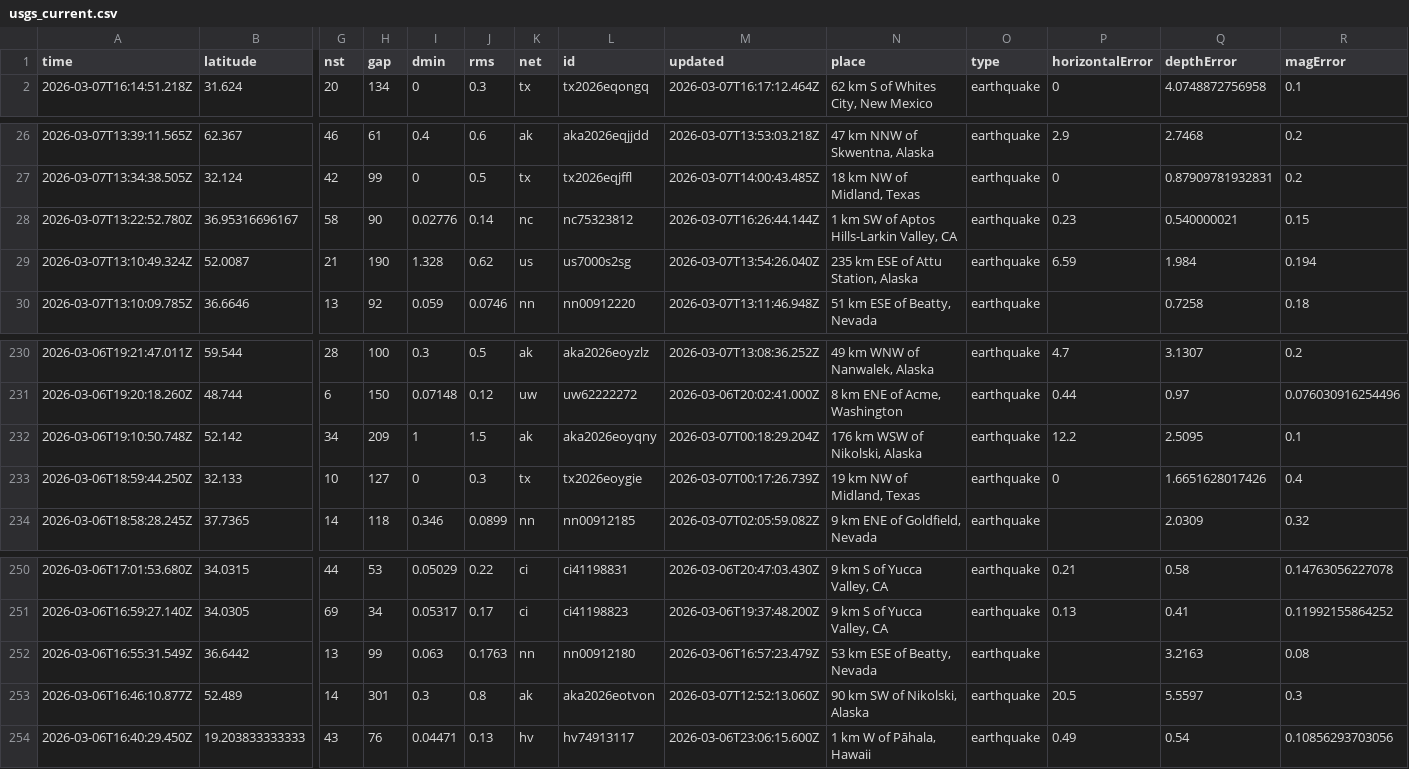
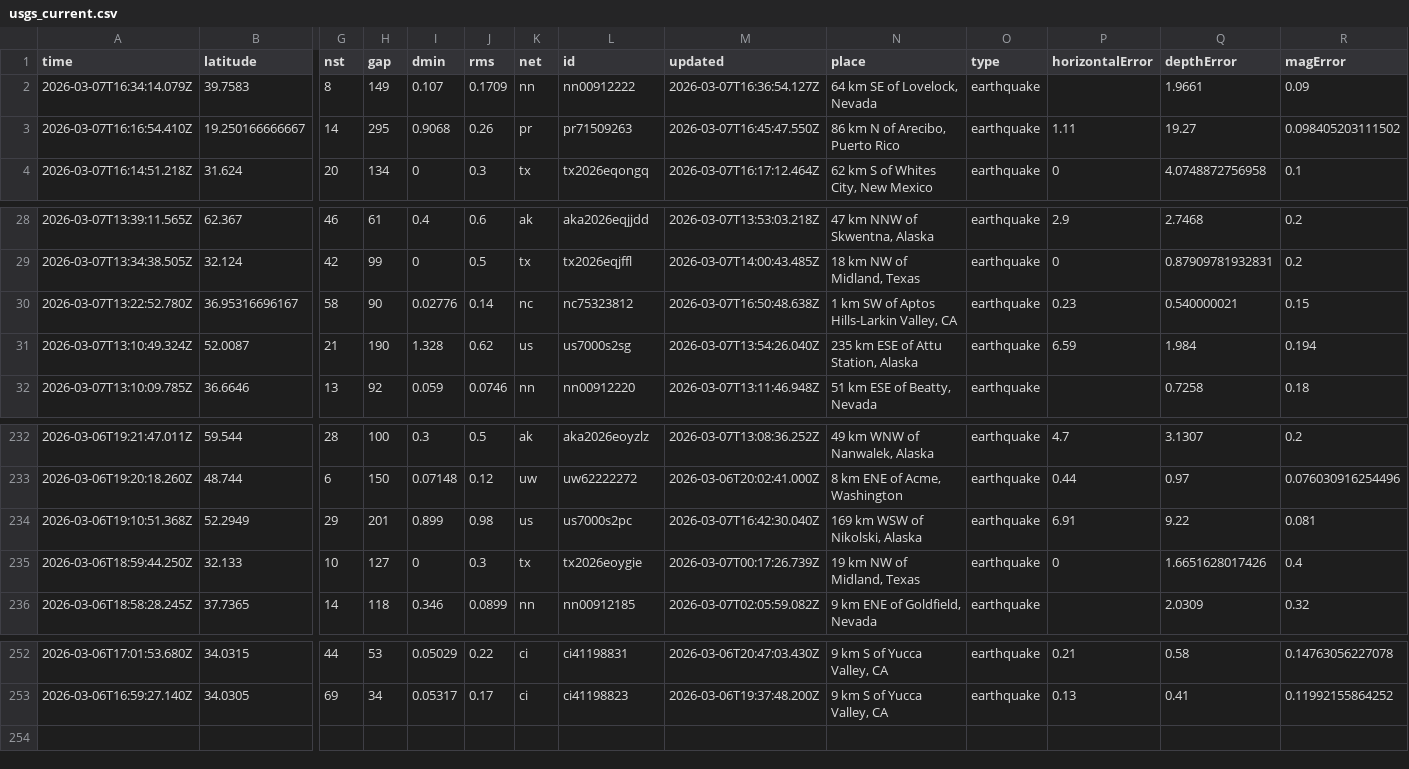
Before and after one commit to Yabsra28/nicar22-github-actions, a CSV file: usgs_current.csv, drawn as a sheet; only a part is shown, gaps mark what is left out; removed rows and columns are numbered as before the commit, all else as after; rows hold the shown columns only; the diff names each change by its address in the sheet, - before the commit and + after, or states it on an @@ line.

```diff
--- a/usgs_current.csv
+++ b/usgs_current.csv
+row 2: 2026-03-07T16:34:14.079Z | 39.7583 | 8 | 149 | 0.107 | 0.1709 | nn | nn00912222 | 2026-03-07T16:36:54.127Z | 64 km SE of Lovelock, Nevada | earthquake |  | 1.9661 | 0.09
+row 3: 2026-03-07T16:16:54.410Z | 19.250166666667 | 14 | 295 | 0.9068 | 0.26 | pr | pr71509263 | 2026-03-07T16:45:47.550Z | 86 km N of Arecibo, Puerto Rico | earthquake | 1.11 | 19.27 | 0.098405203111502
-M30 (updated): 2026-03-07T16:26:44.144Z
+M30 (updated): 2026-03-07T16:50:48.638Z
-row 232: 2026-03-06T19:10:50.748Z | 52.142 | 34 | 209 | 1 | 1.5 | ak | aka2026eoyqny | 2026-03-07T00:18:29.204Z | 176 km WSW of Nikolski, Alaska | earthquake | 12.2 | 2.5095 | 0.1
+row 234: 2026-03-06T19:10:51.368Z | 52.2949 | 29 | 201 | 0.899 | 0.98 | us | us7000s2pc | 2026-03-07T16:42:30.040Z | 169 km WSW of Nikolski, Alaska | earthquake | 6.91 | 9.22 | 0.081
-row 252: 2026-03-06T16:55:31.549Z | 36.6442 | 13 | 99 | 0.063 | 0.1763 | nn | nn00912180 | 2026-03-06T16:57:23.479Z | 53 km ESE of Beatty, Nevada | earthquake |  | 3.2163 | 0.08
-row 253: 2026-03-06T16:46:10.877Z | 52.489 | 14 | 301 | 0.3 | 0.8 | ak | aka2026eotvon | 2026-03-07T12:52:13.060Z | 90 km SW of Nikolski, Alaska | earthquake | 20.5 | 5.5597 | 0.3
-row 254: 2026-03-06T16:40:29.450Z | 19.203833333333 | 43 | 76 | 0.04471 | 0.13 | hv | hv74913117 | 2026-03-06T23:06:15.600Z | 1 km W of Pāhala, Hawaii | earthquake | 0.49 | 0.54 | 0.10856293703056
```
